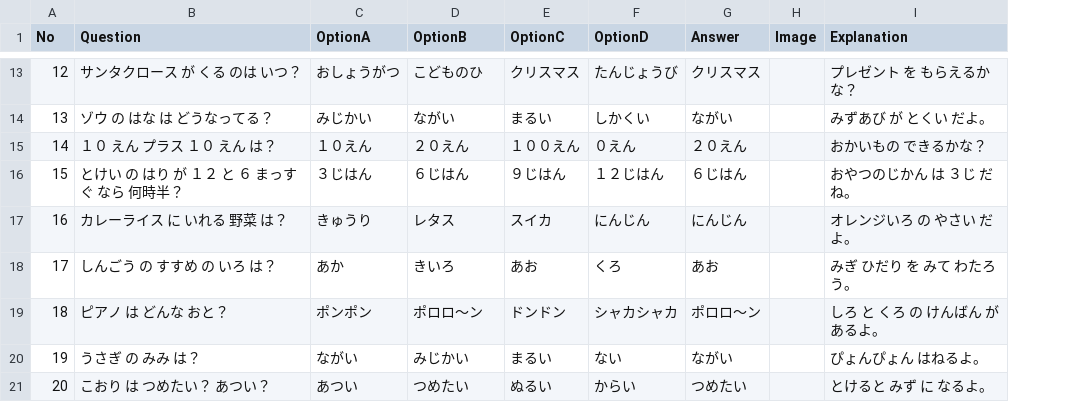
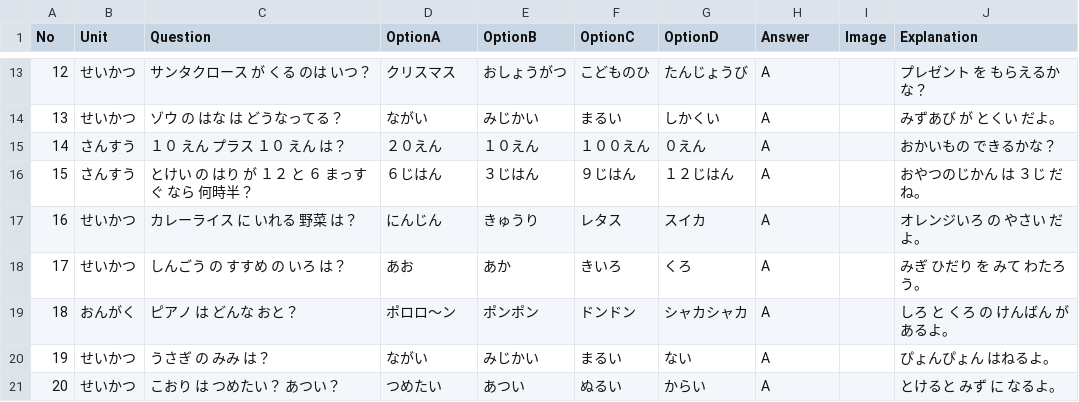
Before and after one commit to mkt918/quizmillion, a CSV file: data/quiz_data.csv, drawn as a sheet; only a part is shown, gaps mark what is left out; addresses are those after the commit; the diff covers the shown part only; the diff names each change by its address in the sheet, - before the commit and + after, or states it on an @@ line.

```diff
--- a/data/quiz_data.csv
+++ b/data/quiz_data.csv
+column B (Unit), rows 13-21: せいかつ | せいかつ | さんすう | さんすう | せいかつ | せいかつ | おんがく | せいかつ | せいかつ
-D13 (OptionA): おしょうがつ
+D13 (OptionA): クリスマス
-E13 (OptionB): こどものひ
+E13 (OptionB): おしょうがつ
-F13 (OptionC): クリスマス
+F13 (OptionC): こどものひ
-H13 (Answer): クリスマス
+H13 (Answer): A
-D14 (OptionA): みじかい
+D14 (OptionA): ながい
-E14 (OptionB): ながい
+E14 (OptionB): みじかい
-H14 (Answer): ながい
+H14 (Answer): A
-D15 (OptionA): １０えん
+D15 (OptionA): ２０えん
-E15 (OptionB): ２０えん
+E15 (OptionB): １０えん
-H15 (Answer): ２０えん
+H15 (Answer): A
-D16 (OptionA): ３じはん
+D16 (OptionA): ６じはん
-E16 (OptionB): ６じはん
+E16 (OptionB): ３じはん
-H16 (Answer): ６じはん
+H16 (Answer): A
-D17 (OptionA): きゅうり
+D17 (OptionA): にんじん
-E17 (OptionB): レタス
+E17 (OptionB): きゅうり
-F17 (OptionC): スイカ
+F17 (OptionC): レタス
-G17 (OptionD): にんじん
+G17 (OptionD): スイカ
-H17 (Answer): にんじん
+H17 (Answer): A
-D18 (OptionA): あか
+D18 (OptionA): あお
-E18 (OptionB): きいろ
+E18 (OptionB): あか
-F18 (OptionC): あお
+F18 (OptionC): きいろ
-H18 (Answer): あお
+H18 (Answer): A
-D19 (OptionA): ポンポン
+D19 (OptionA): ポロロ〜ン
-E19 (OptionB): ポロロ〜ン
+E19 (OptionB): ポンポン
-H19 (Answer): ポロロ〜ン
+H19 (Answer): A
-H20 (Answer): ながい
+H20 (Answer): A
-D21 (OptionA): あつい
+D21 (OptionA): つめたい
-E21 (OptionB): つめたい
+E21 (OptionB): あつい
-H21 (Answer): つめたい
+H21 (Answer): A
```
Also changed, not shown: 31 edited cells elsewhere in this file, 2 other files.
